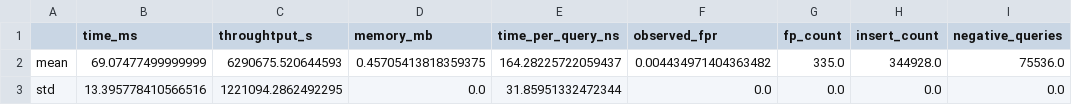
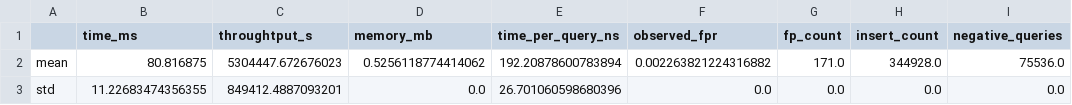
Before and after one commit to hemtilva/learnedBloomFilter, a CSV file: results/baseline_0.01_32768.csv, drawn as a sheet.

```diff
--- a/results/baseline_0.01_32768.csv
+++ b/results/baseline_0.01_32768.csv
@@ -1,3 +1,3 @@
 ,time_ms,throughtput_s,memory_mb,time_per_query_ns,observed_fpr,fp_count,insert_count,negative_queries
-mean,69.07477499999999,6290675.520644593,0.45705413818359375,164.28225722059437,0.004434971404363482,335.0,344928.0,75536.0
-std,13.395778410566516,1221094.2862492295,0.0,31.85951332472344,0.0,0.0,0.0,0.0
+mean,80.816875,5304447.672676023,0.5256118774414062,192.20878600783894,0.002263821224316882,171.0,344928.0,75536.0
+std,11.22683474356355,849412.4887093201,0.0,26.701060598680396,0.0,0.0,0.0,0.0
```
Also changed, not shown: results/baseline_0.05_16384.csv, results/baseline_0.1_4096.csv, 15 other files.
